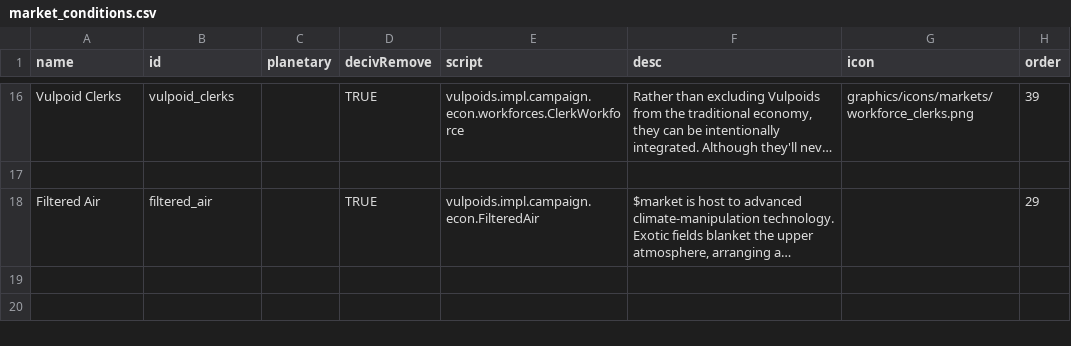
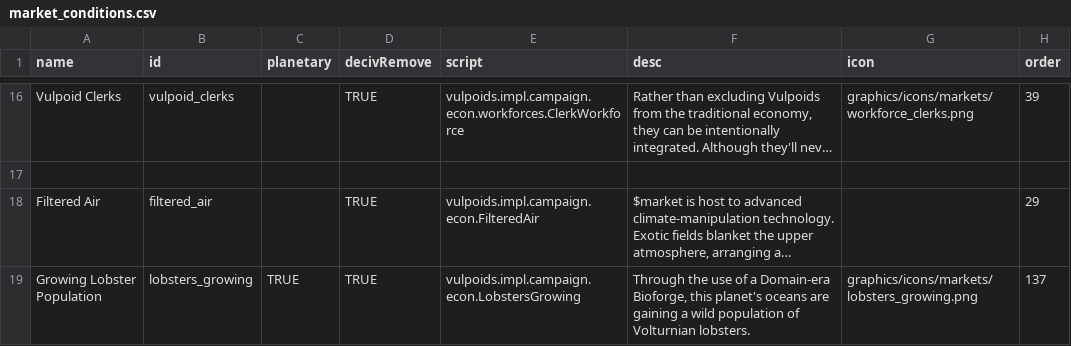
Before and after one commit to confer0/vulpoids, a CSV file: data/campaign/market_conditions.csv, drawn as a sheet; only a part is shown, gaps mark what is left out; long unchanged cells end in …; the diff names each change by its address in the sheet, - before the commit and + after, or states it on an @@ line.

```diff
--- a/data/campaign/market_conditions.csv
+++ b/data/campaign/market_conditions.csv
+row 19: Growing Lobster Population | lobsters_growing | TRUE | TRUE | vulpoids.impl.campaign.econ.LobstersGrowing | Through the use of a Domain-era Bioforge, this planet's oceans are gaining a wild population of Volturnian lobsters. | graphics/icons/markets/lobsters_growing.png | 137
```
Also changed, not shown: data/campaign/special_items.csv, 15 other files.
